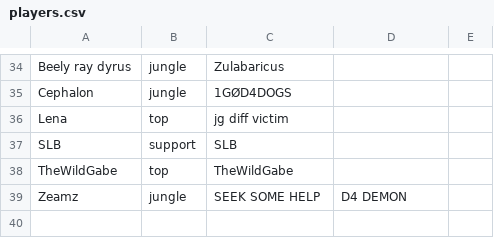
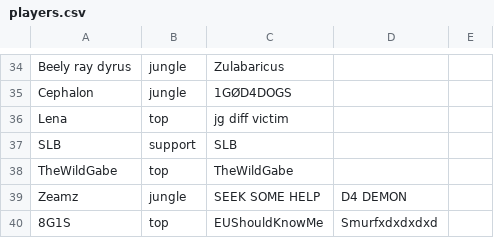
Before and after one commit to ArcaneIRE/ilol-ladder, a CSV file: api-app/players.csv, drawn as a sheet; only a part is shown, gaps mark what is left out; the diff names each change by its address in the sheet, - before the commit and + after, or states it on an @@ line.

Commit message:
Add new players

```diff
--- a/api-app/players.csv
+++ b/api-app/players.csv
+row 40: 8G1S | top | EUShouldKnowMe | Smurfxdxdxdxd
```
Also changed, not shown: 1 other file.
